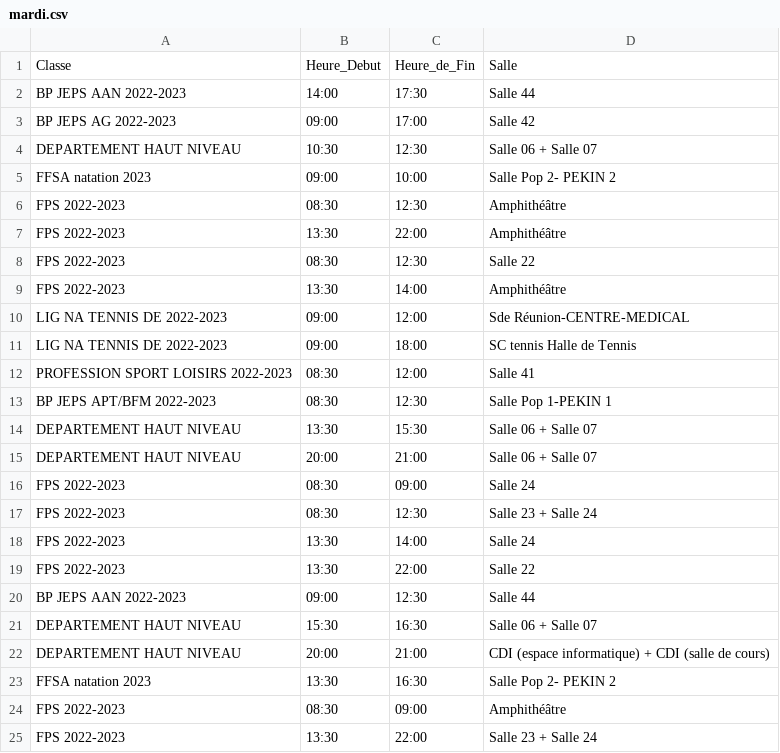
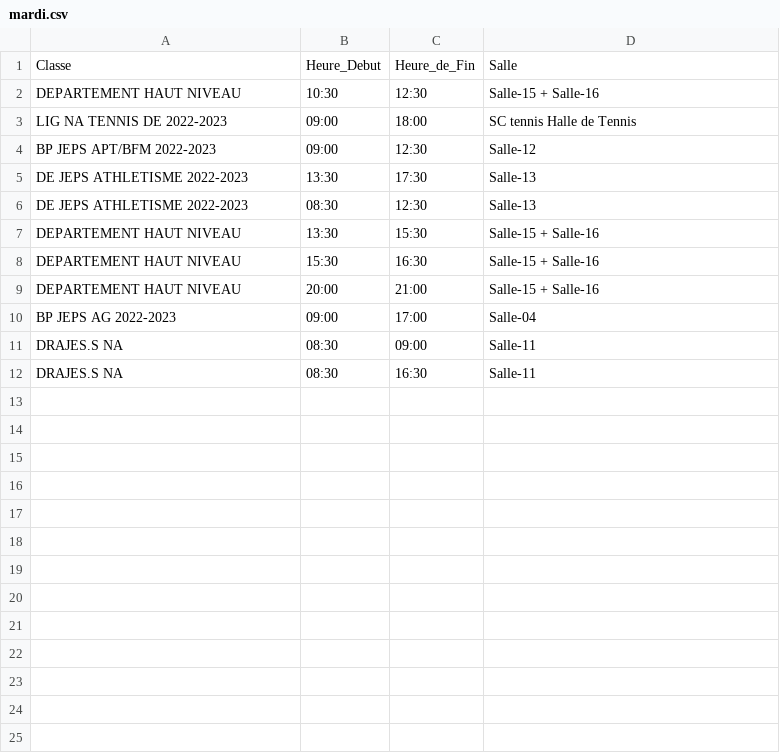
Before and after one commit to AdminTotem/PlanningSemaineCSV, a CSV file: salle/mardi.csv, drawn as a sheet.

```diff
--- a/salle/mardi.csv
+++ b/salle/mardi.csv
@@ -1,25 +1,12 @@
 Classe;Heure_Debut;Heure_de_Fin;Salle
-BP JEPS AAN 2022-2023;14:00;17:30;Salle 44
-BP JEPS AG 2022-2023;09:00;17:00;Salle 42
-DEPARTEMENT HAUT NIVEAU;10:30;12:30;Salle 06 + Salle 07
-FFSA natation 2023;09:00;10:00;Salle Pop 2- PEKIN 2
-FPS 2022-2023;08:30;12:30;Amphithéâtre
-FPS 2022-2023;13:30;22:00;Amphithéâtre
-FPS 2022-2023;08:30;12:30;Salle 22
-FPS 2022-2023;13:30;14:00;Amphithéâtre
-LIG NA TENNIS DE 2022-2023;09:00;12:00;Sde Réunion-CENTRE-MEDICAL
+DEPARTEMENT HAUT NIVEAU;10:30;12:30;Salle-15 + Salle-16
 LIG NA TENNIS DE 2022-2023;09:00;18:00;SC tennis Halle de Tennis
-PROFESSION SPORT LOISIRS 2022-2023;08:30;12:00;Salle 41
-BP JEPS APT/BFM 2022-2023;08:30;12:30;Salle Pop 1-PEKIN 1
-DEPARTEMENT HAUT NIVEAU;13:30;15:30;Salle 06 + Salle 07
-DEPARTEMENT HAUT NIVEAU;20:00;21:00;Salle 06 + Salle 07
-FPS 2022-2023;08:30;09:00;Salle 24
-FPS 2022-2023;08:30;12:30;Salle 23 + Salle 24
-FPS 2022-2023;13:30;14:00;Salle 24
-FPS 2022-2023;13:30;22:00;Salle 22
-BP JEPS AAN 2022-2023;09:00;12:30;Salle 44
-DEPARTEMENT HAUT NIVEAU;15:30;16:30;Salle 06 + Salle 07
-DEPARTEMENT HAUT NIVEAU;20:00;21:00;CDI (espace informatique) + CDI (salle de cours)
-FFSA natation 2023;13:30;16:30;Salle Pop 2- PEKIN 2
-FPS 2022-2023;08:30;09:00;Amphithéâtre
-FPS 2022-2023;13:30;22:00;Salle 23 + Salle 24
+BP JEPS APT/BFM 2022-2023;09:00;12:30;Salle-12
+DE JEPS ATHLETISME 2022-2023;13:30;17:30;Salle-13
+DE JEPS ATHLETISME 2022-2023;08:30;12:30;Salle-13
+DEPARTEMENT HAUT NIVEAU;13:30;15:30;Salle-15 + Salle-16
+DEPARTEMENT HAUT NIVEAU;15:30;16:30;Salle-15 + Salle-16
+DEPARTEMENT HAUT NIVEAU;20:00;21:00;Salle-15 + Salle-16
+BP JEPS AG 2022-2023;09:00;17:00;Salle-04
+DRAJES.S NA;08:30;09:00;Salle-11
+DRAJES.S NA;08:30;16:30;Salle-11
```
Also changed, not shown: salle/jeudi.csv, salle/lundi.csv, 4 other files.
